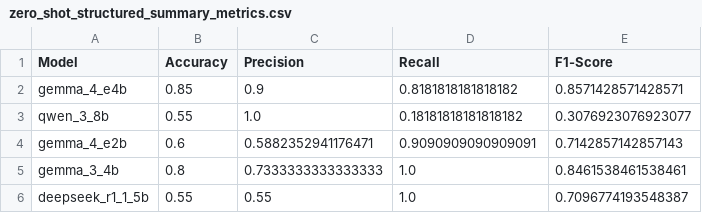
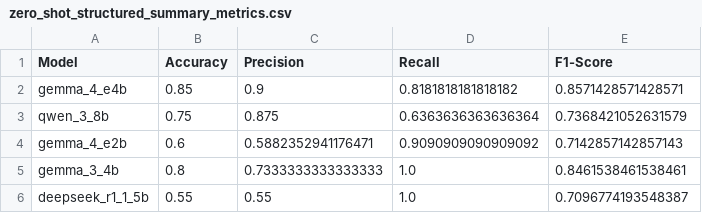
Before and after one commit to kvdep/NLP_CLICKBAIT_PROMPTING_EXP_LOG, a CSV file: results/zero_shot_structured_summary_metrics.csv, drawn as a sheet.

Commit message:
Add exp zero_shot_structured for model qwen_3_8b + update summary

```diff
--- a/results/zero_shot_structured_summary_metrics.csv
+++ b/results/zero_shot_structured_summary_metrics.csv
@@ -2,4 +2,4 @@ Model,Accuracy,Precision,Recall,F1-Score
 gemma_4_e4b,0.85,0.9,0.8181818181818182,0.8571428571428571
-qwen_3_8b,0.55,1.0,0.18181818181818182,0.3076923076923077
-gemma_4_e2b,0.6,0.5882352941176471,0.9090909090909091,0.7142857142857143
+qwen_3_8b,0.75,0.875,0.6363636363636364,0.7368421052631579
+gemma_4_e2b,0.6,0.5882352941176471,0.9090909090909092,0.7142857142857143
 gemma_3_4b,0.8,0.7333333333333333,1.0,0.8461538461538461
```
Also changed, not shown: experiments/qwen_3_8b/zero_shot_structured/predictions.csv, 1 other file.
